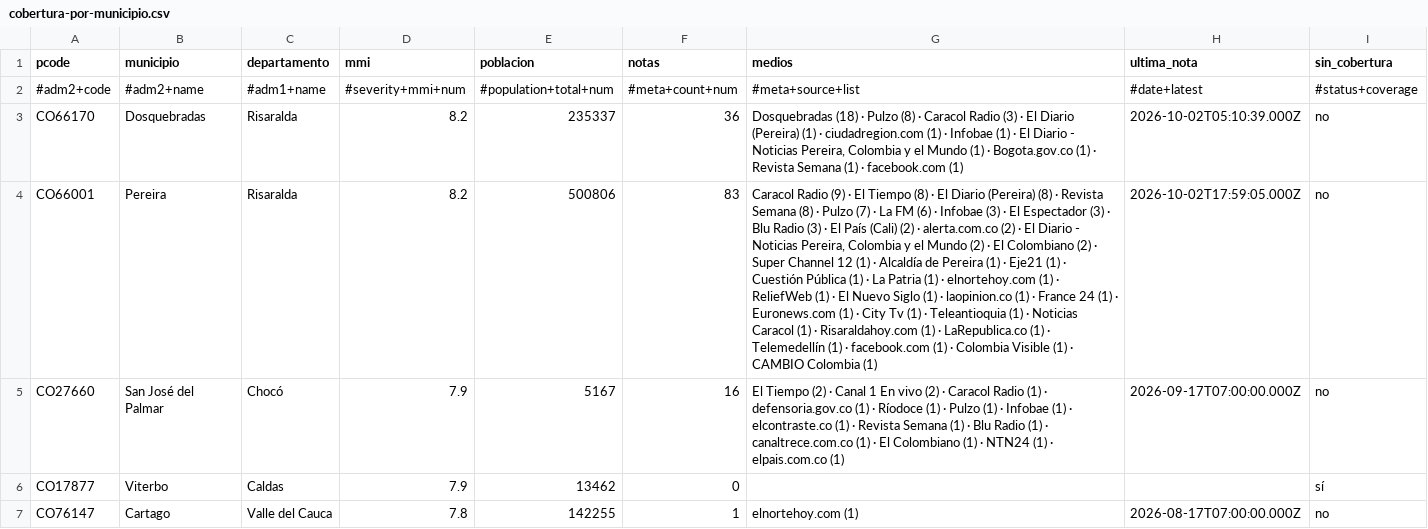
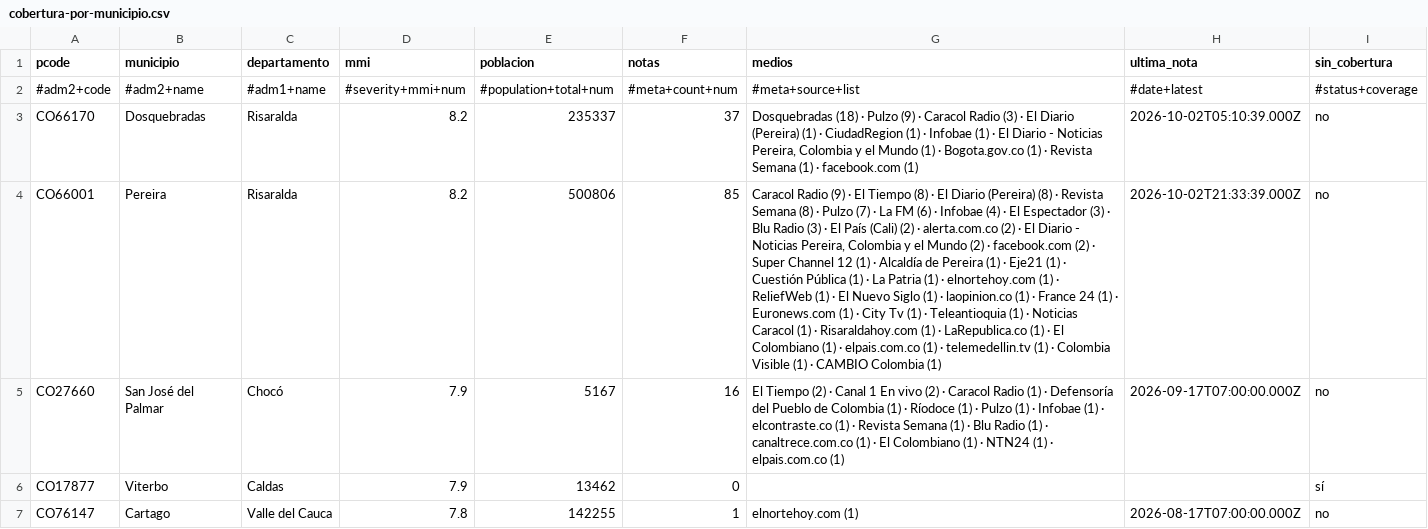
Before and after one commit to YesidAlmanzaGamba/report_cali, a CSV file: data/export/cobertura-por-municipio.csv, drawn as a sheet; only a part is shown; the diff covers the shown part only; the diff names each change by its address in the sheet, - before the commit and + after, or states it on an @@ line.

```diff
--- a/data/export/cobertura-por-municipio.csv
+++ b/data/export/cobertura-por-municipio.csv
-F3 (notas): 36
+F3 (notas): 37
-G3 (medios): …· Pulzo (8) · Caracol Radio (3) · El Diario (Pereira) (1) · ciudadregion.com (1) ·…
+G3 (medios): …· Pulzo (9) · Caracol Radio (3) · El Diario (Pereira) (1) · CiudadRegion (1) ·…
-F4 (notas): 83
+F4 (notas): 85
-G4 (medios): …· Infobae (3) · El Espectador (3) · Blu Radio (3) · El País (Cali) (2) · alerta.com.co (2) · El Diario - Noticias Pereira, Colombia y el Mundo (2) · El Colombiano (2) · Super Channel 12 (1) · Alcaldía de Pereira (1) · Eje21 (1) · Cuestión Pública (1) · La Patria (1) · elnortehoy.com (1) · ReliefWeb (1) · El Nuevo Siglo (1) · laopinion.co (1) · France 24 (1) · Euronews.com (1) · City Tv (1) · Teleantioquia (1) · Noticias Caracol (1) · Risaraldahoy.com (1) · LaRepublica.co (1) · Telemedellín (1) · facebook.com (1) ·…
+G4 (medios): …· Infobae (4) · El Espectador (3) · Blu Radio (3) · El País (Cali) (2) · alerta.com.co (2) · El Diario - Noticias Pereira, Colombia y el Mundo (2) · facebook.com (2) · Super Channel 12 (1) · Alcaldía de Pereira (1) · Eje21 (1) · Cuestión Pública (1) · La Patria (1) · elnortehoy.com (1) · ReliefWeb (1) · El Nuevo Siglo (1) · laopinion.co (1) · France 24 (1) · Euronews.com (1) · City Tv (1) · Teleantioquia (1) · Noticias Caracol (1) · Risaraldahoy.com (1) · LaRepublica.co (1) · El Colombiano (1) · elpais.com.co (1) · telemedellin.tv (1) ·…
-H4 (ultima_nota): 2026-10-02T17:59:05.000Z
+H4 (ultima_nota): 2026-10-02T21:33:39.000Z
-G5 (medios): …(1) · defensoria.gov.co (1) ·…
+G5 (medios): …(1) · Defensoría del Pueblo de Colombia (1) ·…
```
Also changed, not shown: 2 added rows, 1 removed row and 33 edited cells elsewhere in this file, 5 other files.
